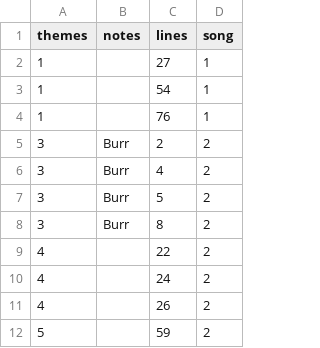
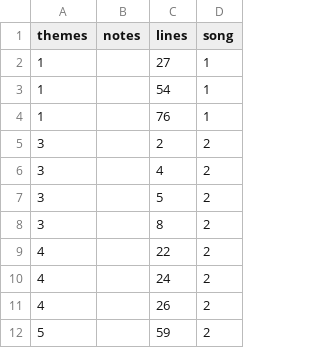
Before and after one commit to sxywu/hamilton, a CSV file: data/meta/themes.csv, drawn as a sheet; only a part is shown; the diff covers the shown part only.

```diff
--- a/data/meta/themes.csv
+++ b/data/meta/themes.csv
@@ -4,6 +4,6 @@ themes,notes,lines,song
 1,,76,1
-3,Burr,2,2
-3,Burr,4,2
-3,Burr,5,2
-3,Burr,8,2
+3,,2,2
+3,,4,2
+3,,5,2
+3,,8,2
 4,,22,2
```
Also changed, not shown: 26 added rows elsewhere in this file, data/meta/characters.csv, 1 other file.
